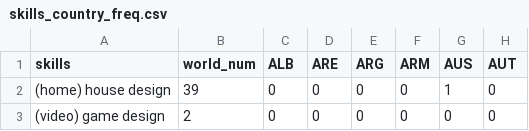
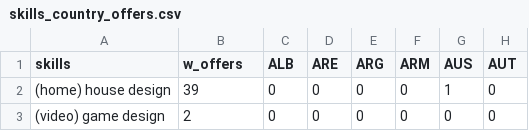
Before and after one commit to TianaQ/ubdsc-group-projects, a CSV file: marketing-freelance/csv/skills_country_offers.csv (was marketing-freelance/skills_country_freq.csv), drawn as a sheet; only a part is shown; the diff names each change by its address in the sheet, - before the commit and + after, or states it on an @@ line.

```diff
--- a/marketing-freelance/skills_country_freq.csv
+++ b/marketing-freelance/csv/skills_country_offers.csv
-B1: world_num
+B1: w_offers
```
Also changed, not shown: marketing-freelance/csv/skills_country_mean_pph.csv, marketing-freelance/csv/skills_country_median_pph.csv, 36 other files.
